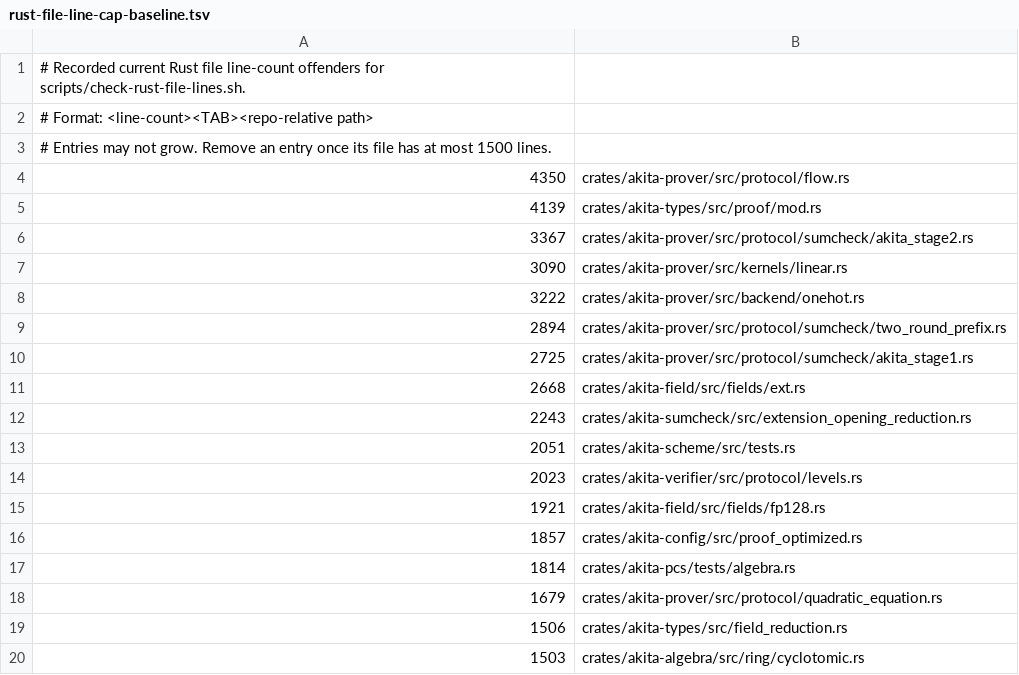
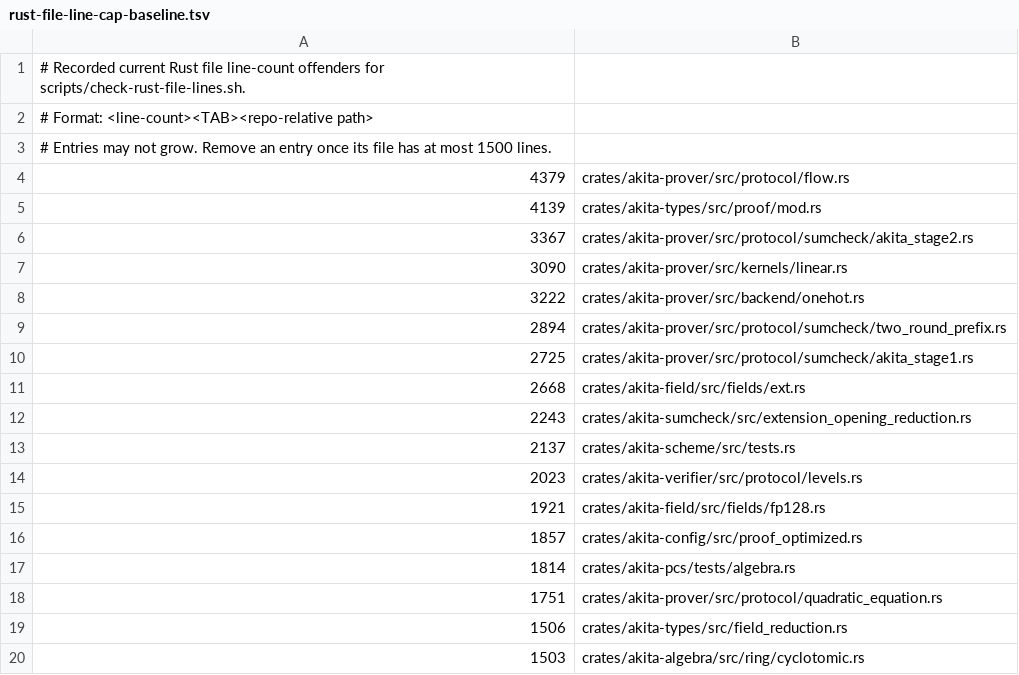
Before and after one commit to LayerZero-Labs/akita, a TSV file: scripts/rust-file-line-cap-baseline.tsv, drawn as a sheet.

Commit message:
fix(ci): refresh rust line cap baseline

```diff
--- a/scripts/rust-file-line-cap-baseline.tsv
+++ b/scripts/rust-file-line-cap-baseline.tsv
@@ -3,3 +3,3 @@
 # Entries may not grow. Remove an entry once its file has at most 1500 lines.
-4350	crates/akita-prover/src/protocol/flow.rs
+4379	crates/akita-prover/src/protocol/flow.rs
 4139	crates/akita-types/src/proof/mod.rs
@@ -12,3 +12,3 @@
 2243	crates/akita-sumcheck/src/extension_opening_reduction.rs
-2051	crates/akita-scheme/src/tests.rs
+2137	crates/akita-scheme/src/tests.rs
 2023	crates/akita-verifier/src/protocol/levels.rs
@@ -17,3 +17,3 @@
 1814	crates/akita-pcs/tests/algebra.rs
-1679	crates/akita-prover/src/protocol/quadratic_equation.rs
+1751	crates/akita-prover/src/protocol/quadratic_equation.rs
 1506	crates/akita-types/src/field_reduction.rs
```
